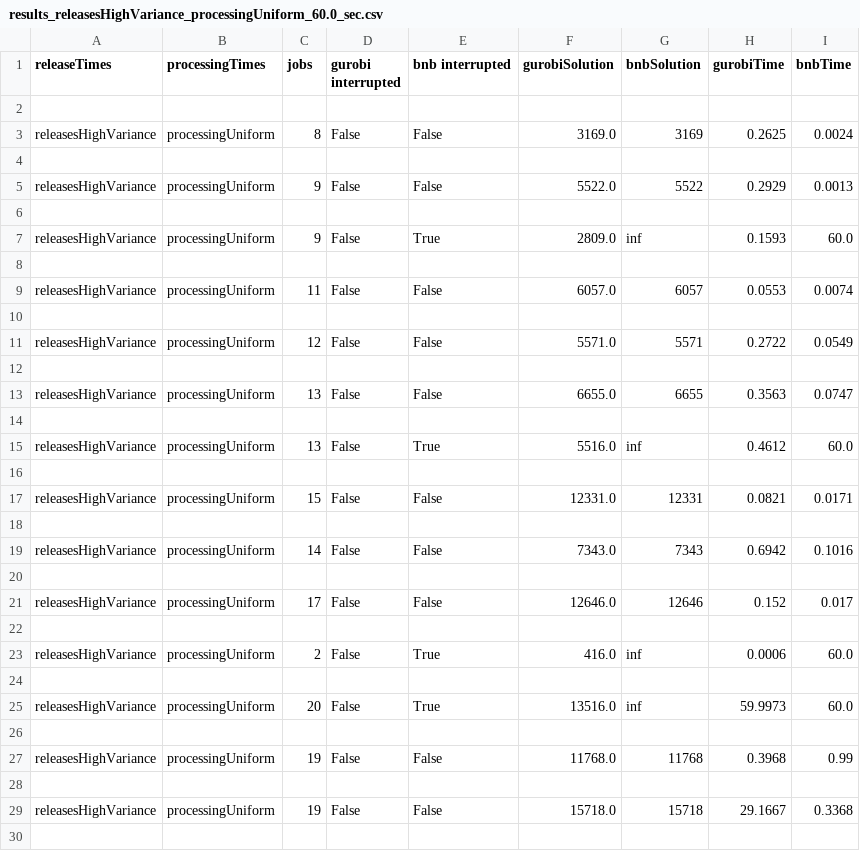
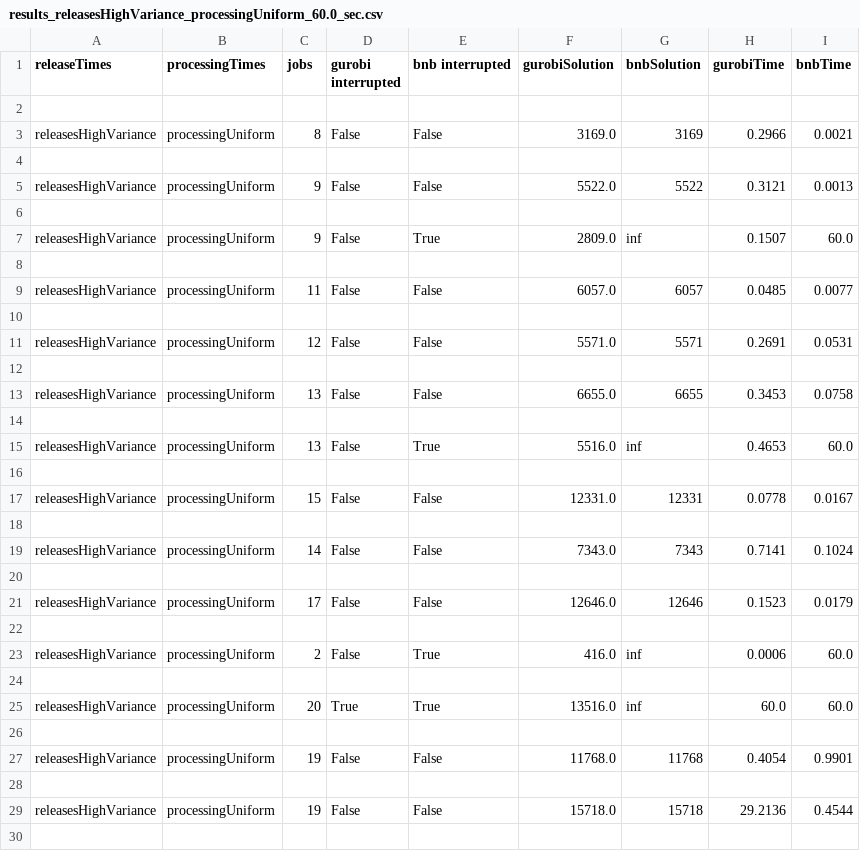
Before and after one commit to GiulioAppetito/Progetto-AMOD-21-22, a CSV file: results_releasesHighVariance_processingUniform_60.0_sec.csv, drawn as a sheet; only a part is shown; the diff covers the shown part only.

Commit message:
Add files via upload

```diff
--- a/results_releasesHighVariance_processingUniform_60.0_sec.csv
+++ b/results_releasesHighVariance_processingUniform_60.0_sec.csv
@@ -2,21 +2,21 @@ releaseTimes,processingTimes,jobs,gurobi interrupted,bnb interrupted,gurobiSolut
 
-releasesHighVariance,processingUniform,8,False,False,3169.0,3169,0.2625,0.0024
+releasesHighVariance,processingUniform,8,False,False,3169.0,3169,0.2966,0.0021
 
-releasesHighVariance,processingUniform,9,False,False,5522.0,5522,0.2929,0.0013
+releasesHighVariance,processingUniform,9,False,False,5522.0,5522,0.3121,0.0013
 
-releasesHighVariance,processingUniform,9,False,True,2809.0,inf,0.1593,60.0
+releasesHighVariance,processingUniform,9,False,True,2809.0,inf,0.1507,60.0
 
-releasesHighVariance,processingUniform,11,False,False,6057.0,6057,0.0553,0.0074
+releasesHighVariance,processingUniform,11,False,False,6057.0,6057,0.0485,0.0077
 
-releasesHighVariance,processingUniform,12,False,False,5571.0,5571,0.2722,0.0549
+releasesHighVariance,processingUniform,12,False,False,5571.0,5571,0.2691,0.0531
 
-releasesHighVariance,processingUniform,13,False,False,6655.0,6655,0.3563,0.0747
+releasesHighVariance,processingUniform,13,False,False,6655.0,6655,0.3453,0.0758
 
-releasesHighVariance,processingUniform,13,False,True,5516.0,inf,0.4612,60.0
+releasesHighVariance,processingUniform,13,False,True,5516.0,inf,0.4653,60.0
 
-releasesHighVariance,processingUniform,15,False,False,12331.0,12331,0.0821,0.0171
+releasesHighVariance,processingUniform,15,False,False,12331.0,12331,0.0778,0.0167
 
-releasesHighVariance,processingUniform,14,False,False,7343.0,7343,0.6942,0.1016
+releasesHighVariance,processingUniform,14,False,False,7343.0,7343,0.7141,0.1024
 
-releasesHighVariance,processingUniform,17,False,False,12646.0,12646,0.152,0.017
+releasesHighVariance,processingUniform,17,False,False,12646.0,12646,0.1523,0.0179
 
@@ -24,7 +24,7 @@ releasesHighVariance,processingUniform,2,False,True,416.0,inf,0.0006,60.0
 
-releasesHighVariance,processingUniform,20,False,True,13516.0,inf,59.9973,60.0
+releasesHighVariance,processingUniform,20,True,True,13516.0,inf,60.0,60.0
 
-releasesHighVariance,processingUniform,19,False,False,11768.0,11768,0.3968,0.99
+releasesHighVariance,processingUniform,19,False,False,11768.0,11768,0.4054,0.9901
 
-releasesHighVariance,processingUniform,19,False,False,15718.0,15718,29.1667,0.3368
+releasesHighVariance,processingUniform,19,False,False,15718.0,15718,29.2136,0.4544
 
```
Also changed, not shown: 16 edited cells elsewhere in this file.
